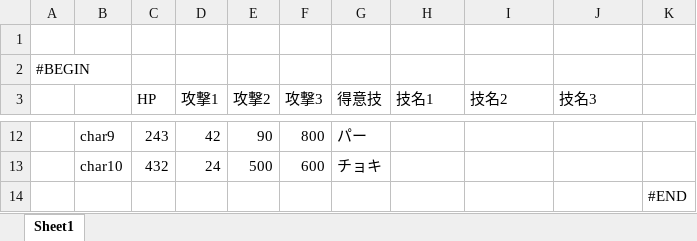
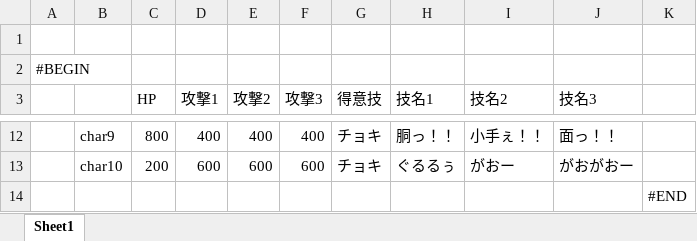
Before and after one commit to MusubiKamishiro/Duel, an Excel workbook: キャラデータ作成用/status.xlsm, sheet Sheet1, drawn as a sheet; only a part is shown, gaps mark what is left out; values as stored, in another font and other column widths than the file's, no borders; charts and pictures not drawn; the diff covers the shown part only; the diff names each change by its address in the sheet, - before the commit and + after, or states it on an @@ line.

```diff
--- a/キャラデータ作成用/status.xlsm (sheet Sheet1)
+++ b/キャラデータ作成用/status.xlsm (sheet Sheet1)
-C12 (HP): 243
+C12 (HP): 800
-D12 (攻撃1): 42
+D12 (攻撃1): 400
-E12 (攻撃2): 90
+E12 (攻撃2): 400
-F12 (攻撃3): 800
+F12 (攻撃3): 400
-G12 (得意技): パー
+G12 (得意技): チョキ
-H12 (技名1): (empty)
+H12 (技名1): 胴っ！！
-I12 (技名2): (empty)
+I12 (技名2): 小手ぇ！！
-J12 (技名3): (empty)
+J12 (技名3): 面っ！！
-C13 (HP): 432
+C13 (HP): 200
-D13 (攻撃1): 24
+D13 (攻撃1): 600
-E13 (攻撃2): 500
+E13 (攻撃2): 600
-H13 (技名1): (empty)
+H13 (技名1): ぐるるぅ
-I13 (技名2): (empty)
+I13 (技名2): がおー
-J13 (技名3): (empty)
+J13 (技名3): がおがおー
```
Also changed, not shown: 62 edited cells elsewhere in this sheet, 1 other file.
